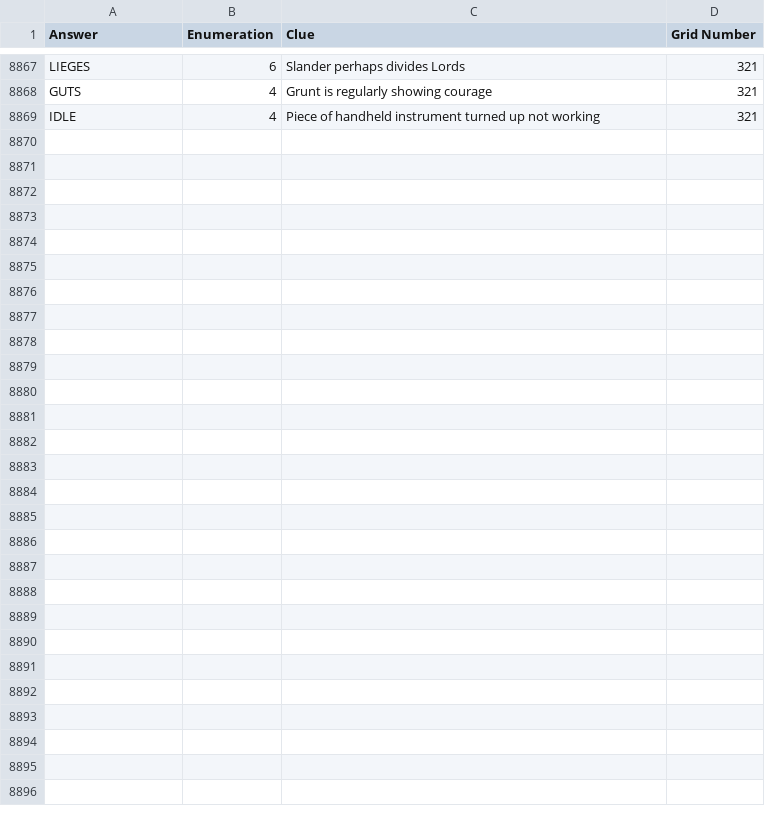
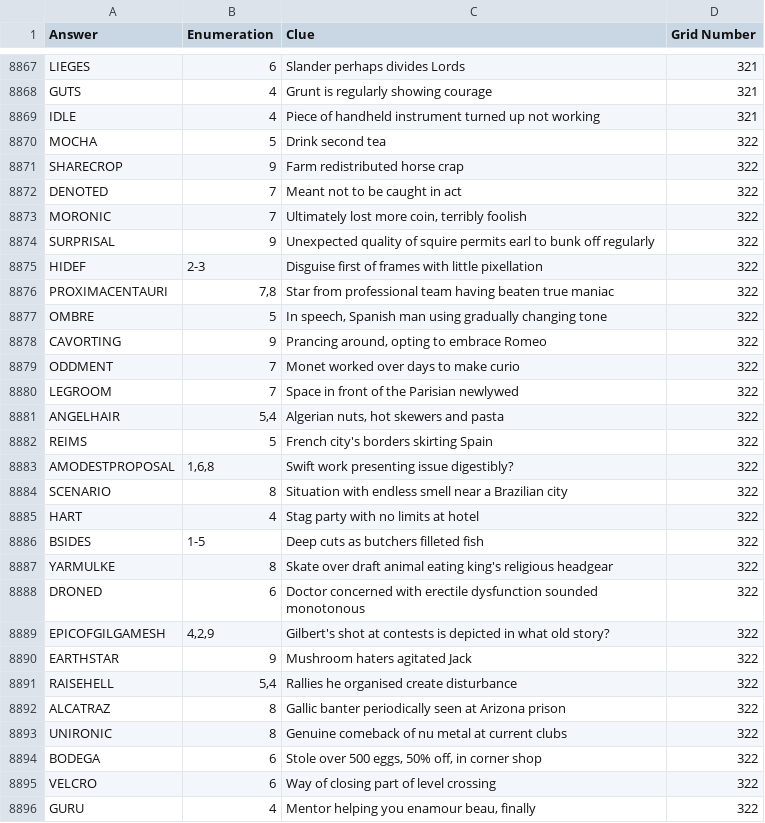
Before and after one commit to AndrewSlattery/jackhkeynes-website, a CSV file: _data/clues.csv, drawn as a sheet; only a part is shown, gaps mark what is left out.

```diff
--- a/_data/clues.csv
+++ b/_data/clues.csv
@@ -8869 +8869,28 @@ GUTS,4,Grunt is regularly showing courage,321
 IDLE,4,Piece of handheld instrument turned up not working,321
+MOCHA,5,Drink second tea,322
+SHARECROP,9,Farm redistributed horse crap,322
+DENOTED,7,Meant not to be caught in act,322
+MORONIC,7,"Ultimately lost more coin, terribly foolish",322
+SURPRISAL,9,Unexpected quality of squire permits earl to bunk off regularly,322
+HIDEF,2-3,Disguise first of frames with little pixellation,322
+PROXIMACENTAURI,"7,8",Star from professional team having beaten true maniac,322
+OMBRE,5,"In speech, Spanish man using gradually changing tone",322
+CAVORTING,9,"Prancing around, opting to embrace Romeo",322
+ODDMENT,7,Monet worked over days to make curio,322
+LEGROOM,7,Space in front of the Parisian newlywed,322
+ANGELHAIR,"5,4","Algerian nuts, hot skewers and pasta",322
+REIMS,5,French city's borders skirting Spain,322
+AMODESTPROPOSAL,"1,6,8",Swift work presenting issue digestibly?,322
+SCENARIO,8,Situation with endless smell near a Brazilian city,322
+HART,4,Stag party with no limits at hotel,322
+BSIDES,1-5,Deep cuts as butchers filleted fish,322
+YARMULKE,8,Skate over draft animal eating king's religious headgear,322
+DRONED,6,Doctor concerned with erectile dysfunction sounded monotonous,322
+EPICOFGILGAMESH,"4,2,9",Gilbert's shot at contests is depicted in what old story?,322
+EARTHSTAR,9,Mushroom haters agitated Jack,322
+RAISEHELL,"5,4",Rallies he organised create disturbance,322
+ALCATRAZ,8,Gallic banter periodically seen at Arizona prison,322
+UNIRONIC,8,Genuine comeback of nu metal at current clubs,322
+BODEGA,6,"Stole over 500 eggs, 50% off, in corner shop",322
+VELCRO,6,Way of closing part of level crossing,322
+GURU,4,"Mentor helping you enamour beau, finally",322
```
Also changed, not shown: 3 other files.
